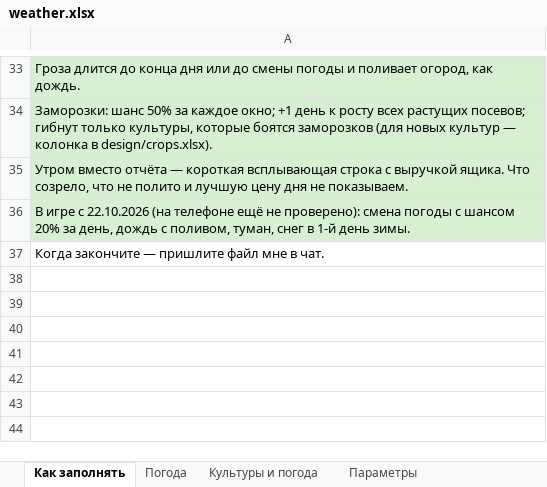
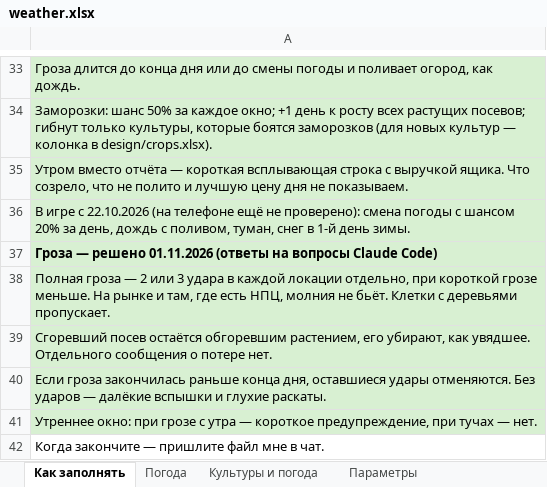
Before and after one commit to Japshinobi/Test, an Excel workbook: design/weather.xlsx, sheet Как заполнять, drawn as a sheet; only a part is shown, gaps mark what is left out; values as stored, in another font and other column widths than the file's, no borders; the diff names each change by its address in the sheet, - before the commit and + after, or states it on an @@ line.

```diff
--- a/design/weather.xlsx (sheet Как заполнять)
+++ b/design/weather.xlsx (sheet Как заполнять)
+row 37: Гроза — решено 01.11.2026 (ответы на вопросы Claude Code)
+row 38: Полная гроза — 2 или 3 удара в каждой локации отдельно, при короткой грозе меньше. На рынке и там, где есть НПЦ, молния не бьёт. Клетки с деревьями пропускает.
+row 39: Сгоревший посев остаётся обгоревшим растением, его убирают, как увядшее. Отдельного сообщения о потере нет.
+row 40: Если гроза закончилась раньше конца дня, оставшиеся удары отменяются. Без ударов — далёкие вспышки и глухие раскаты.
+row 41: Утреннее окно: при грозе с утра — короткое предупреждение, при тучах — нет.
```
Also changed, not shown: sheet Параметры, sheet Погода.
